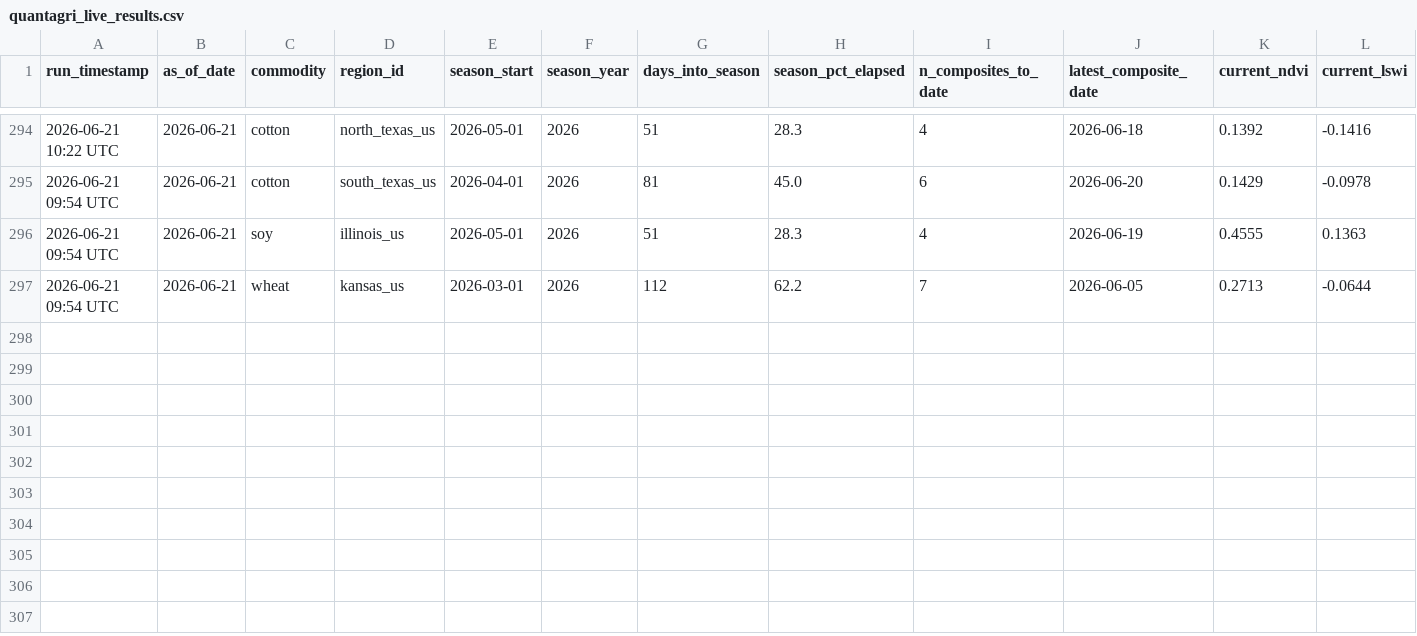
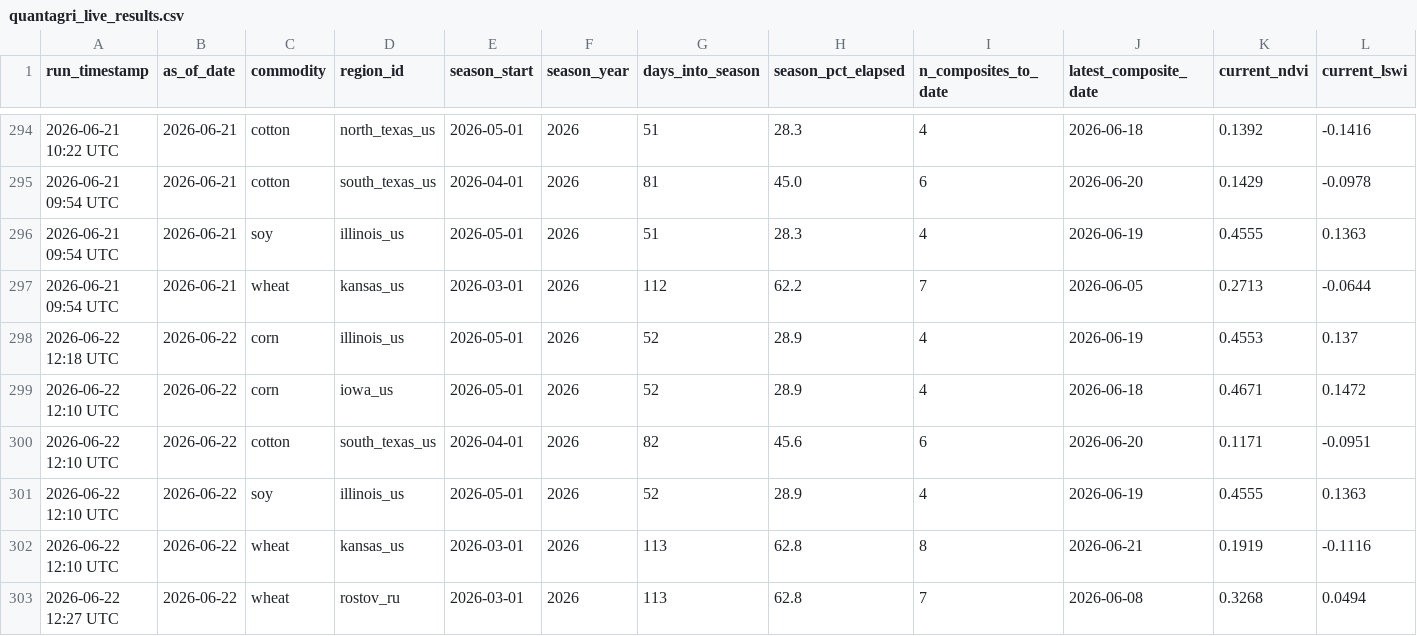
Before and after one commit to rmkenv/quantag, a CSV file: quantagri_live/quantagri_live_results.csv, drawn as a sheet; only a part is shown, gaps mark what is left out; rows hold the shown columns only; the diff names each change by its address in the sheet, - before the commit and + after, or states it on an @@ line.

```diff
--- a/quantagri_live/quantagri_live_results.csv
+++ b/quantagri_live/quantagri_live_results.csv
+row 298: 2026-06-22 12:18 UTC | 2026-06-22 | corn | illinois_us | 2026-05-01 | 2026 | 52 | 28.9 | 4 | 2026-06-19 | 0.4553 | 0.137
+row 299: 2026-06-22 12:10 UTC | 2026-06-22 | corn | iowa_us | 2026-05-01 | 2026 | 52 | 28.9 | 4 | 2026-06-18 | 0.4671 | 0.1472
+row 300: 2026-06-22 12:10 UTC | 2026-06-22 | cotton | south_texas_us | 2026-04-01 | 2026 | 82 | 45.6 | 6 | 2026-06-20 | 0.1171 | -0.0951
+row 301: 2026-06-22 12:10 UTC | 2026-06-22 | soy | illinois_us | 2026-05-01 | 2026 | 52 | 28.9 | 4 | 2026-06-19 | 0.4555 | 0.1363
+row 302: 2026-06-22 12:10 UTC | 2026-06-22 | wheat | kansas_us | 2026-03-01 | 2026 | 113 | 62.8 | 8 | 2026-06-21 | 0.1919 | -0.1116
+row 303: 2026-06-22 12:27 UTC | 2026-06-22 | wheat | rostov_ru | 2026-03-01 | 2026 | 113 | 62.8 | 7 | 2026-06-08 | 0.3268 | 0.0494
```
Also changed, not shown: quantagri_live/quantagri_live_alerts.csv, quantagri_live/quantagri_signal_scorecard.csv.
